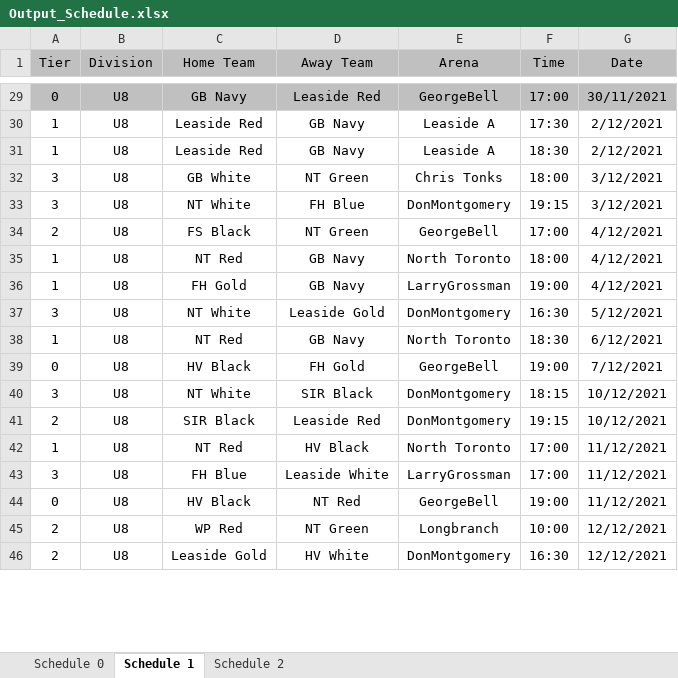
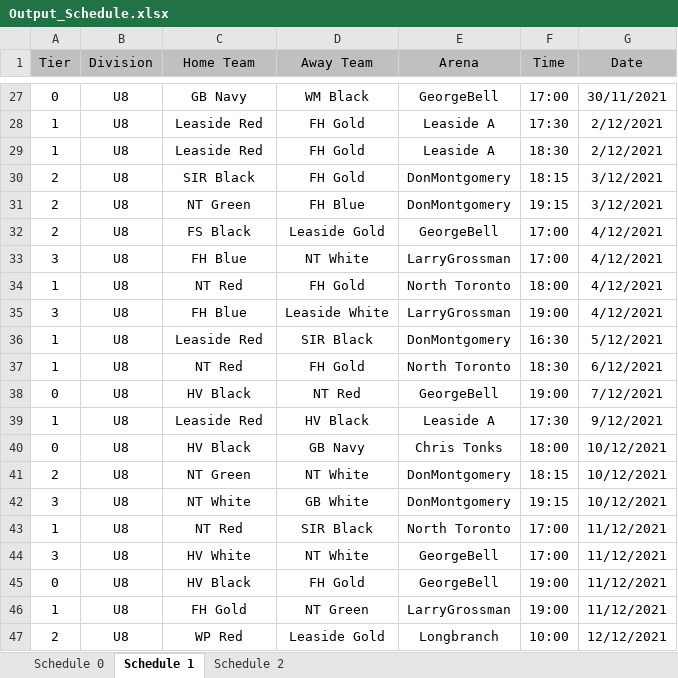
Before and after one commit to julian-carleton/Multi_variable_Sports_Scheduler, an Excel workbook: output/main/Output_Schedule.xlsx, sheet Schedule 1, drawn as a sheet; only a part is shown, gaps mark what is left out; values as stored, in another font and other column widths than the file's, no borders; removed rows and columns are numbered as before the commit, all else as after; the diff covers the shown part only; the diff names each change by its address in the sheet, - before the commit and + after, or states it on an @@ line.

```diff
--- a/output/main/Output_Schedule.xlsx (sheet Schedule 1)
+++ b/output/main/Output_Schedule.xlsx (sheet Schedule 1)
-A27:G27 fill: #C0C0C0
+A27:G27 fill: none
-D27 (Away Team): Leaside Red
+D27 (Away Team): WM Black
-D28:D29 (Away Team): GB Navy
+D28:D29 (Away Team): FH Gold
-row 32: 3 | U8 | GB White | NT Green | Chris Tonks | 18:00 | 3/12/2021
+row 30: 2 | U8 | SIR Black | FH Gold | DonMontgomery | 18:15 | 3/12/2021
-A31 (Tier): 3
+A31 (Tier): 2
-C31 (Home Team): NT White
+C31 (Home Team): NT Green
-D32 (Away Team): NT Green
+D32 (Away Team): Leaside Gold
+row 33: 3 | U8 | FH Blue | NT White | LarryGrossman | 17:00 | 4/12/2021
-D34 (Away Team): GB Navy
+D34 (Away Team): FH Gold
-A35 (Tier): 1
+A35 (Tier): 3
-C35 (Home Team): FH Gold
+C35 (Home Team): FH Blue
-D35 (Away Team): GB Navy
+D35 (Away Team): Leaside White
-A36 (Tier): 3
+A36 (Tier): 1
-C36 (Home Team): NT White
+C36 (Home Team): Leaside Red
-D36 (Away Team): Leaside Gold
+D36 (Away Team): SIR Black
-D37 (Away Team): GB Navy
+D37 (Away Team): FH Gold
-D38 (Away Team): FH Gold
+D38 (Away Team): NT Red
+row 39: 1 | U8 | Leaside Red | HV Black | Leaside A | 17:30 | 9/12/2021
+row 40: 0 | U8 | HV Black | GB Navy | Chris Tonks | 18:00 | 10/12/2021
+row 41: 2 | U8 | NT Green | NT White | DonMontgomery | 18:15 | 10/12/2021
-D42 (Away Team): SIR Black
+D42 (Away Team): GB White
-F42 (Time): 18:15
+F42 (Time): 19:15
-row 41: 2 | U8 | SIR Black | Leaside Red | DonMontgomery | 19:15 | 10/12/2021
-D43 (Away Team): HV Black
+D43 (Away Team): SIR Black
-C44 (Home Team): FH Blue
+C44 (Home Team): HV White
-D44 (Away Team): Leaside White
+D44 (Away Team): NT White
-E44 (Arena): LarryGrossman
+E44 (Arena): GeorgeBell
-D45 (Away Team): NT Red
+D45 (Away Team): FH Gold
+row 46: 1 | U8 | FH Gold | NT Green | LarryGrossman | 19:00 | 11/12/2021
-D47 (Away Team): NT Green
+D47 (Away Team): Leaside Gold
-row 46: 2 | U8 | Leaside Gold | HV White | DonMontgomery | 16:30 | 12/12/2021
```
Also changed, not shown: 36 added rows, 39 removed rows, 203 edited cells and cell formats elsewhere in this sheet, sheet Schedule 2, sheet Schedule 0, output/main/Optimization_Stats.xlsx, output/main/TabuSearch_Stats.xlsx, 1 other file.
